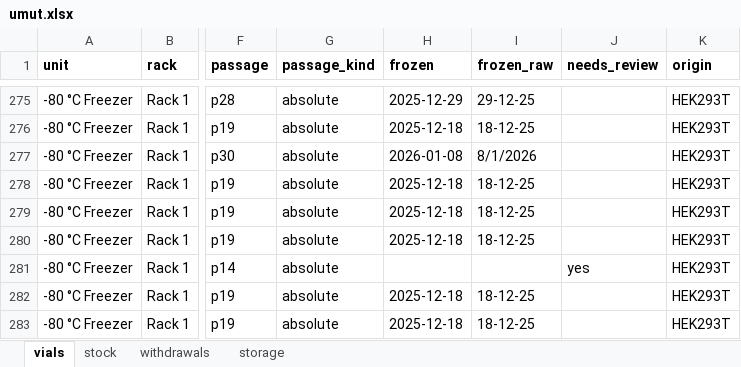
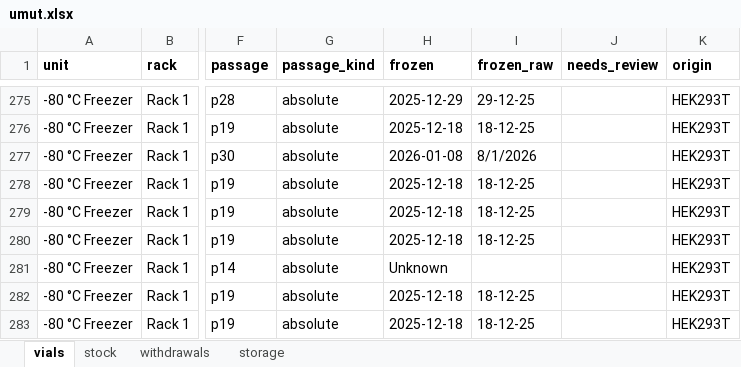
Before and after one commit to ucagiral/cagiral-schedule, an Excel workbook: cellstocks/data/umut.xlsx, sheet vials, drawn as a sheet; only a part is shown, gaps mark what is left out; values as stored, in another font and other column widths than the file's, no borders; the diff names each change by its address in the sheet, - before the commit and + after, or states it on an @@ line.

Commit message:
Mark a date Unknown from umut-PC

```diff
--- a/cellstocks/data/umut.xlsx (sheet vials)
+++ b/cellstocks/data/umut.xlsx (sheet vials)
-H281 (frozen): (empty)
+H281 (frozen): Unknown
-J281 (needs_review): yes
+J281 (needs_review): (empty)
```
Also changed, not shown: 1 other file.
